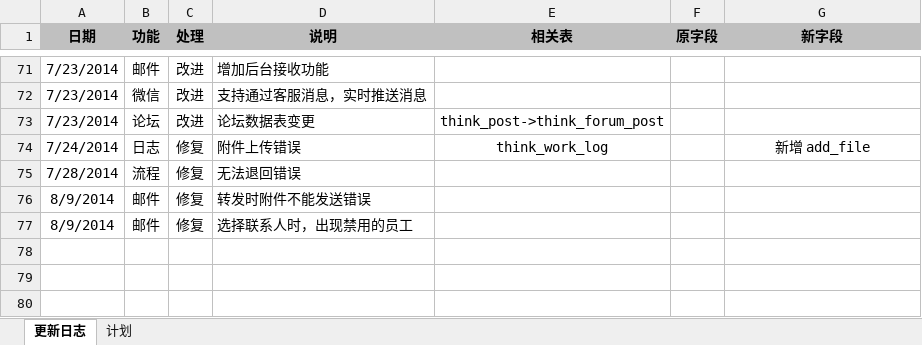
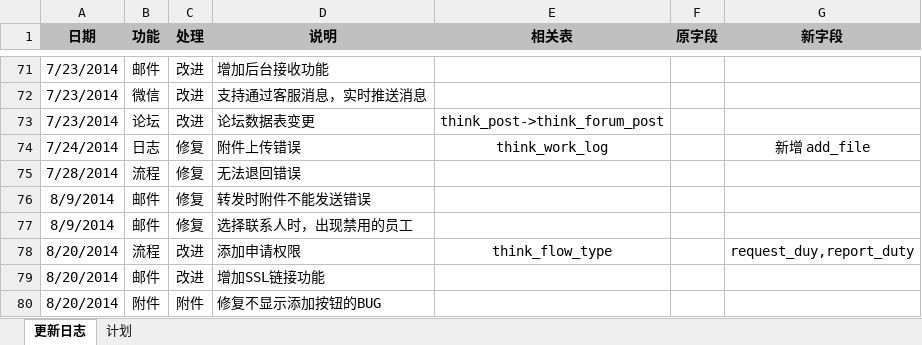
Before and after one commit to ameth64/aeropms, an Excel workbook: 更新日志.xlsx, sheet 更新日志, drawn as a sheet; only a part is shown, gaps mark what is left out; values as stored, in another font and other column widths than the file's, no borders; the diff names each change by its address in the sheet, - before the commit and + after, or states it on an @@ line.

Commit message:
2014/8/20	流程	改进	添加申请权限	think_flow_type		request_duy,report_duty 2014/8/20	邮件	改进	增加SSL链接功能 2014/8/20	附件	附件	修复不显示添加按钮的BUG

```diff
--- a/更新日志.xlsx (sheet 更新日志)
+++ b/更新日志.xlsx (sheet 更新日志)
+row 78: 8/20/2014 | 流程 | 改进 | 添加申请权限 | think_flow_type |  | request_duy,report_duty
+row 79: 8/20/2014 | 邮件 | 改进 | 增加SSL链接功能
+row 80: 8/20/2014 | 附件 | 附件 | 修复不显示添加按钮的BUG
```
Also changed, not shown: 28 other files.
